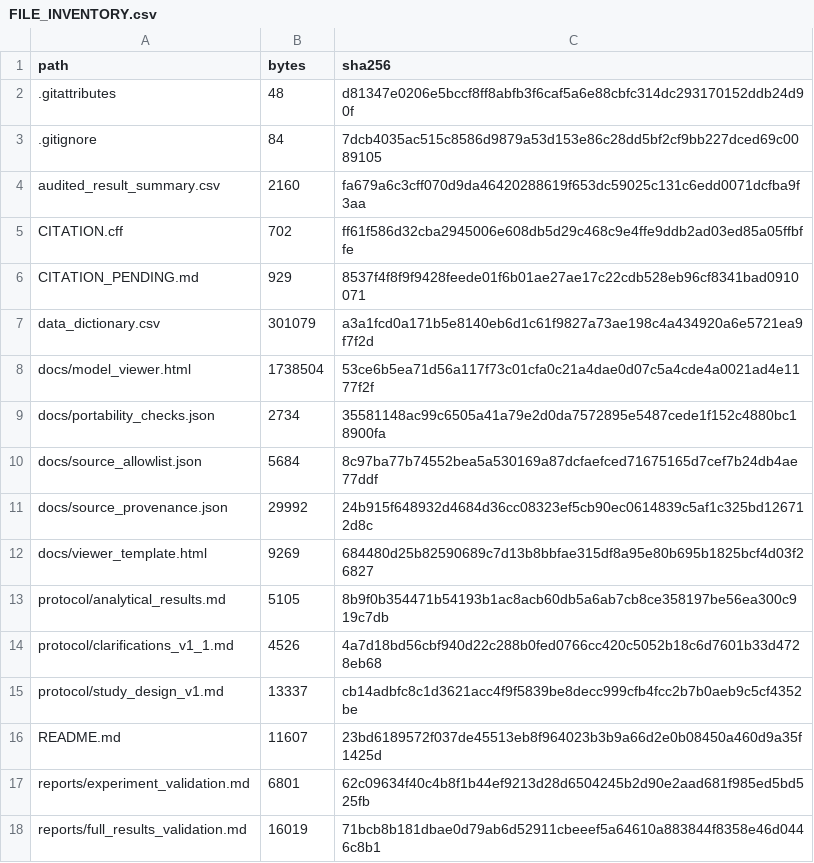
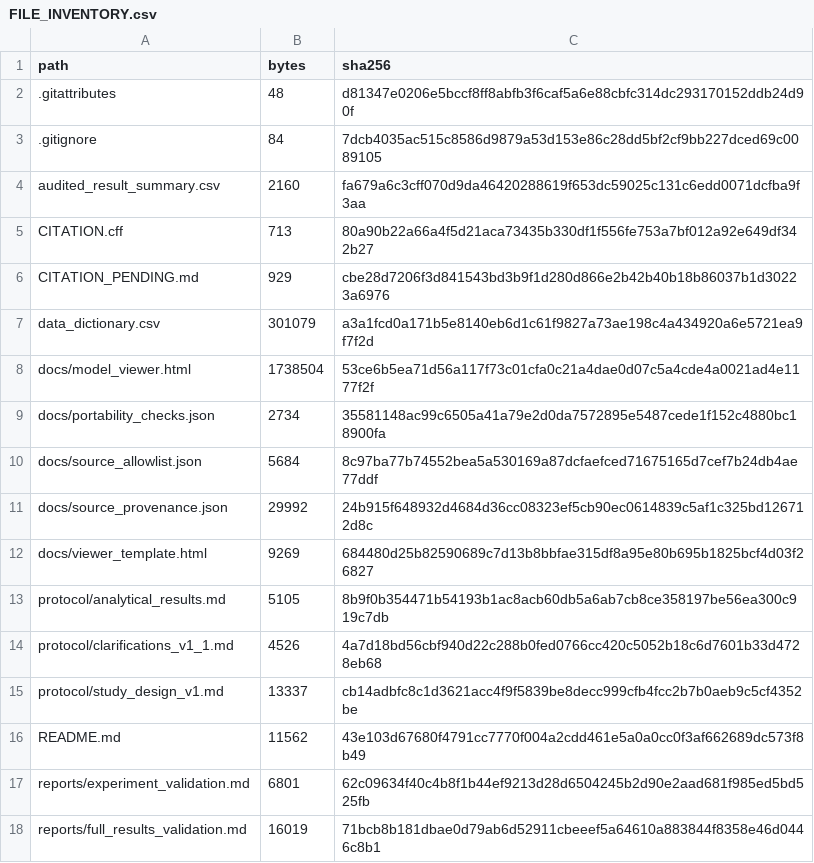
Before and after one commit to umutsimsekci/alzheimer-recoverability-models, a CSV file: FILE_INVENTORY.csv, drawn as a sheet; only a part is shown.

```diff
--- a/FILE_INVENTORY.csv
+++ b/FILE_INVENTORY.csv
@@ -4,4 +4,4 @@ path,bytes,sha256
 audited_result_summary.csv,2160,fa679a6c3cff070d9da46420288619f653dc59025c131c6edd0071dcfba9f3aa
-CITATION.cff,702,ff61f586d32cba2945006e608db5d29c468c9e4ffe9ddb2ad03ed85a05ffbffe
-CITATION_PENDING.md,929,8537f4f8f9f9428feede01f6b01ae27ae17c22cdb528eb96cf8341bad0910071
+CITATION.cff,713,80a90b22a66a4f5d21aca73435b330df1f556fe753a7bf012a92e649df342b27
+CITATION_PENDING.md,929,cbe28d7206f3d841543bd3b9f1d280d866e2b42b40b18b86037b1d30223a6976
 data_dictionary.csv,301079,a3a1fcd0a171b5e8140eb6d1c61f9827a73ae198c4a434920a6e5721ea9f7f2d
@@ -15,3 +15,3 @@ protocol/clarifications_v1_1.md,4526,4a7d18bd56cbf940d22c288b0fed0766cc420c5052b
 protocol/study_design_v1.md,13337,cb14adbfc8c1d3621acc4f9f5839be8decc999cfb4fcc2b7b0aeb9c5cf4352be
-README.md,11607,23bd6189572f037de45513eb8f964023b3b9a66d2e0b08450a460d9a35f1425d
+README.md,11562,43e103d67680f4791cc7770f004a2cdd461e5a0a0cc0f3af662689dc573f8b49
 reports/experiment_validation.md,6801,62c09634f40c4b8f1b44ef9213d28d6504245b2d90e2aad681f985ed5bd525fb
```
Also changed, not shown: 5 other files.
